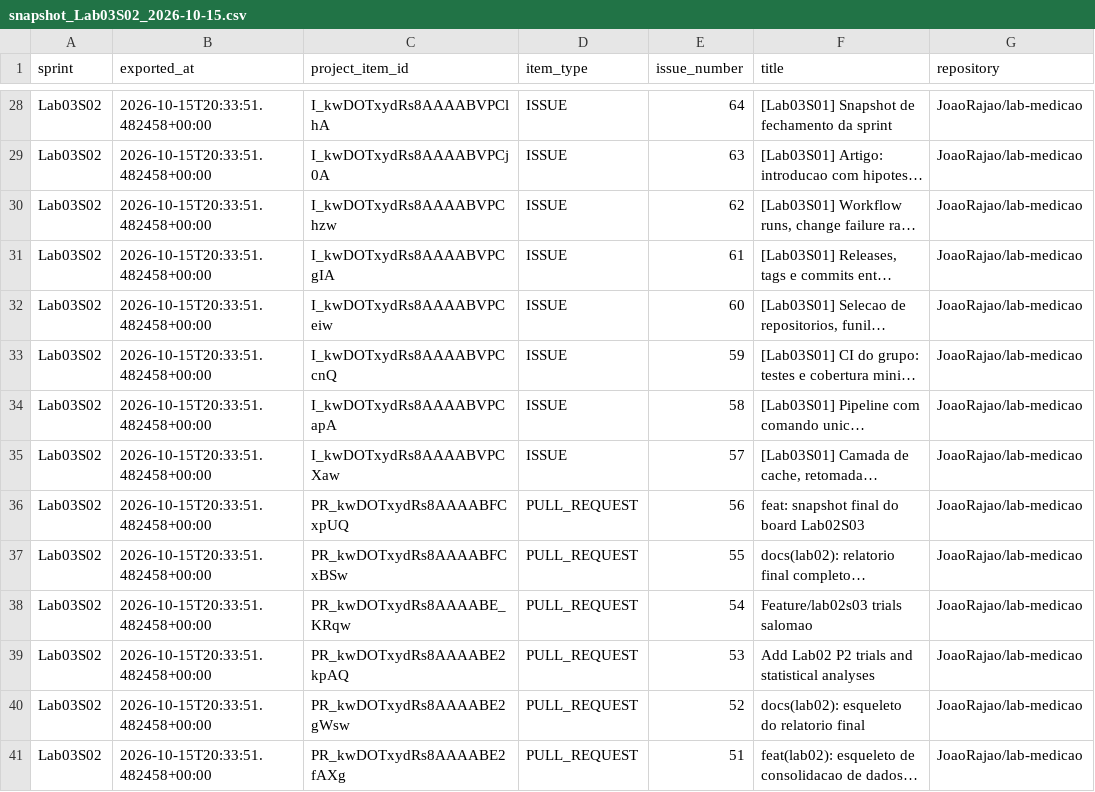
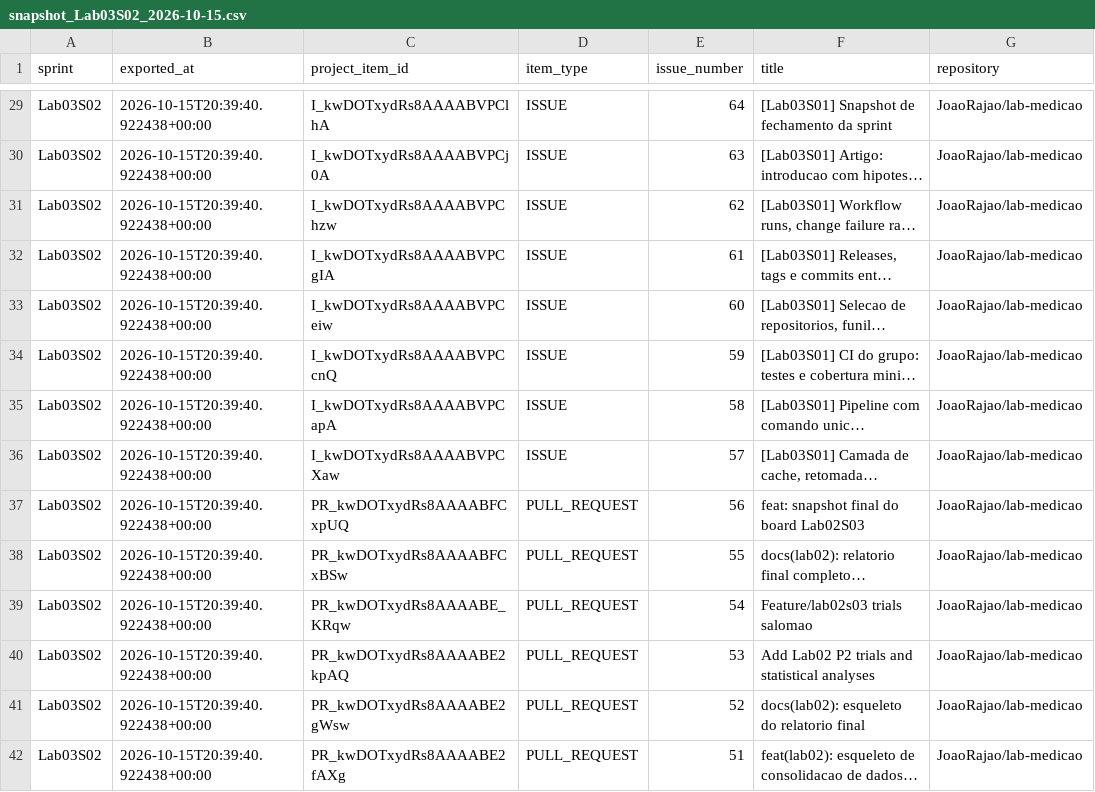
Before and after one commit to JoaoRajao/lab-medicao, a CSV file: data/kanban_snapshots/snapshot_Lab03S02_2026-10-15.csv, drawn as a sheet; only a part is shown, gaps mark what is left out; long unchanged cells end in …; addresses are those after the commit; the diff covers the shown part only; the diff names each change by its address in the sheet, - before the commit and + after, or states it on an @@ line.

```diff
--- a/data/kanban_snapshots/snapshot_Lab03S02_2026-10-15.csv
+++ b/data/kanban_snapshots/snapshot_Lab03S02_2026-10-15.csv
-B29:B42 (exported_at): 2026-10-15T20:33:51.482458+00:00
+B29:B42 (exported_at): 2026-10-15T20:39:40.922438+00:00
```
Also changed, not shown: 1 added row and 86 edited cells elsewhere in this file.
